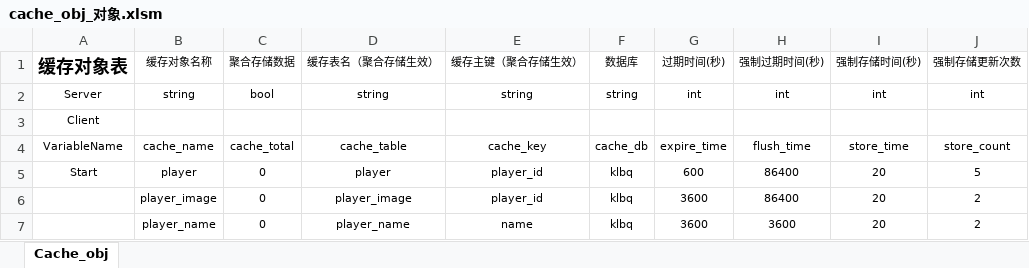
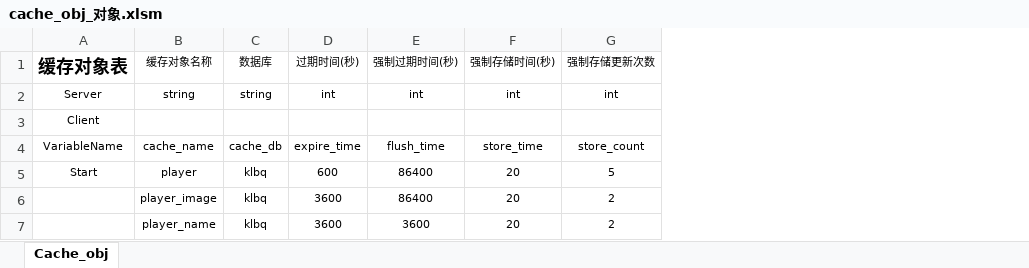
Before and after one commit to hero1s/hive, an Excel workbook: deploy/cache_obj_对象.xlsm, sheet Cache_obj, drawn as a sheet; values as stored, in another font and other column widths than the file's, no borders; charts and pictures not drawn; the diff names each change by its address in the sheet, - before the commit and + after, or states it on an @@ line.

```diff
--- a/deploy/cache_obj_对象.xlsm (sheet Cache_obj)
+++ b/deploy/cache_obj_对象.xlsm (sheet Cache_obj)
-column C (聚合存储数据), rows 2-7: bool |  | cache_total | 0 | 0 | 0
-column D (缓存表名（聚合存储生效）), rows 2-7: string |  | cache_table | player | player_image | player_name
-column E (缓存主键（聚合存储生效）), rows 2-7: string |  | cache_key | player_id | player_id | name
```
Also changed, not shown: 11 other files.
